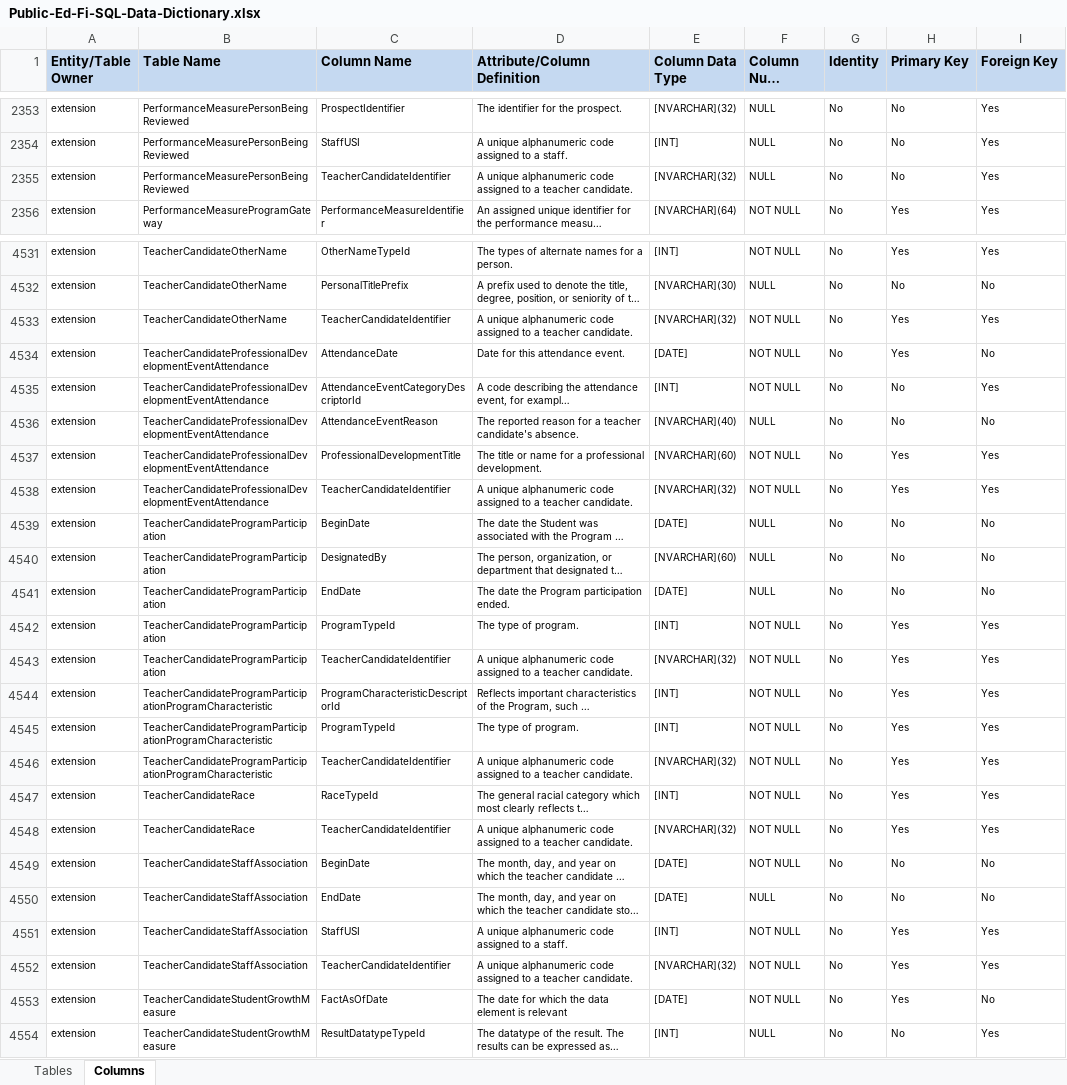
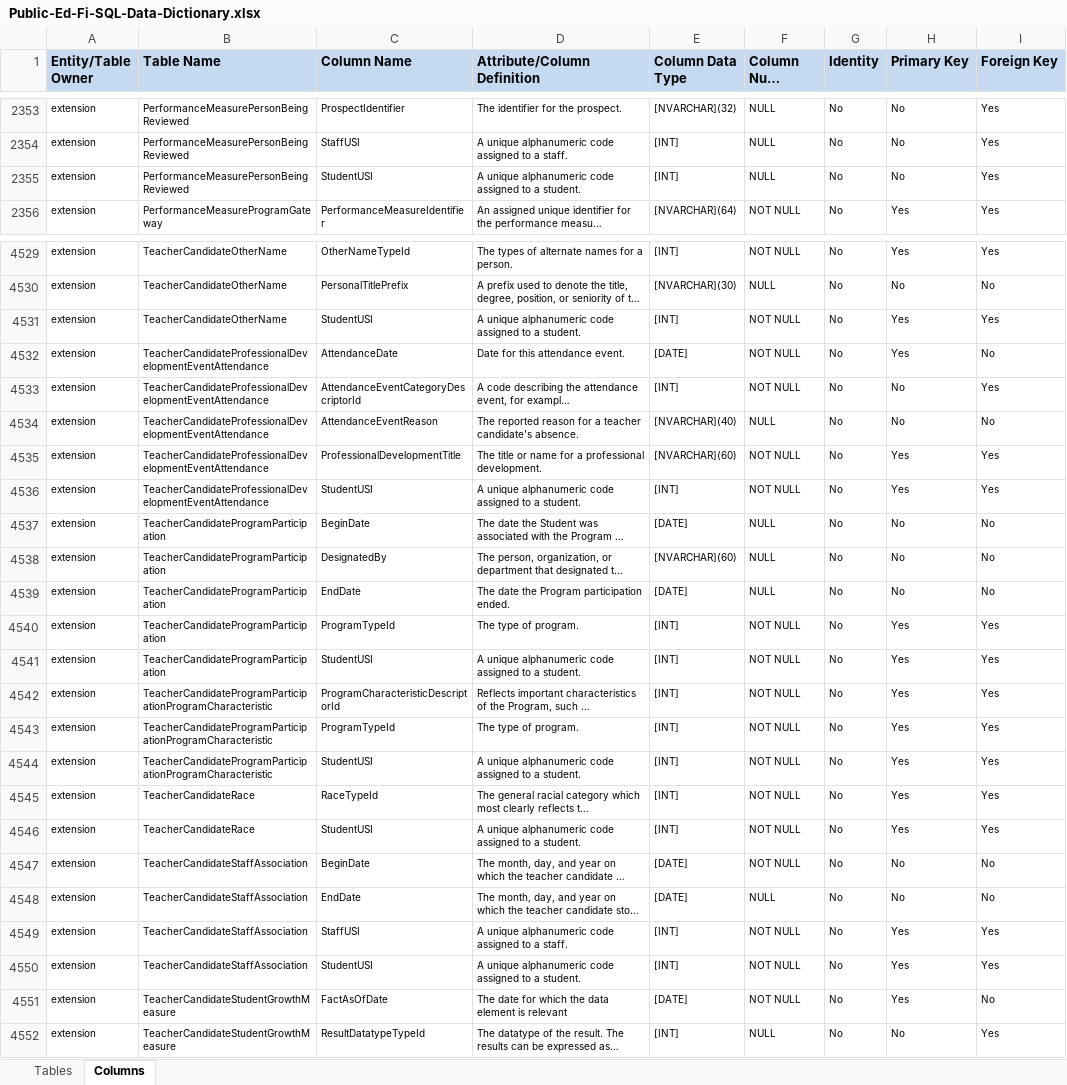
Before and after one commit to KleinISD-EdFi/MetaEd-TPDP-Files, an Excel workbook: MetaEdOutput/DataDictionary/Public-Ed-Fi-SQL-Data-Dictionary.xlsx, sheet Columns, drawn as a sheet; only a part is shown, gaps mark what is left out; long unchanged cells end in …; values as stored, in another font and other column widths than the file's, no borders; addresses are those after the commit; the diff covers the shown part only; the diff names each change by its address in the sheet, - before the commit and + after, or states it on an @@ line.

```diff
--- a/MetaEdOutput/DataDictionary/Public-Ed-Fi-SQL-Data-Dictionary.xlsx (sheet Columns)
+++ b/MetaEdOutput/DataDictionary/Public-Ed-Fi-SQL-Data-Dictionary.xlsx (sheet Columns)
-C2355 (Column Name): TeacherCandidateIdentifier
+C2355 (Column Name): StudentUSI
-D2355 (Attribute/Column Definition): …to a teacher candidate.
+D2355 (Attribute/Column Definition): …to a student.
-E2355 (Column Data Type): [NVARCHAR](32)
+E2355 (Column Data Type): [INT]
-C4531 (Column Name): TeacherCandidateIdentifier
+C4531 (Column Name): StudentUSI
-D4531 (Attribute/Column Definition): …to a teacher candidate.
+D4531 (Attribute/Column Definition): …to a student.
-E4531 (Column Data Type): [NVARCHAR](32)
+E4531 (Column Data Type): [INT]
-C4536 (Column Name): TeacherCandidateIdentifier
+C4536 (Column Name): StudentUSI
-D4536 (Attribute/Column Definition): …to a teacher candidate.
+D4536 (Attribute/Column Definition): …to a student.
-E4536 (Column Data Type): [NVARCHAR](32)
+E4536 (Column Data Type): [INT]
-C4541 (Column Name): TeacherCandidateIdentifier
+C4541 (Column Name): StudentUSI
-D4541 (Attribute/Column Definition): …to a teacher candidate.
+D4541 (Attribute/Column Definition): …to a student.
-E4541 (Column Data Type): [NVARCHAR](32)
+E4541 (Column Data Type): [INT]
-C4544 (Column Name): TeacherCandidateIdentifier
+C4544 (Column Name): StudentUSI
-D4544 (Attribute/Column Definition): …to a teacher candidate.
+D4544 (Attribute/Column Definition): …to a student.
-E4544 (Column Data Type): [NVARCHAR](32)
+E4544 (Column Data Type): [INT]
-C4546 (Column Name): TeacherCandidateIdentifier
+C4546 (Column Name): StudentUSI
-D4546 (Attribute/Column Definition): …to a teacher candidate.
+D4546 (Attribute/Column Definition): …to a student.
-E4546 (Column Data Type): [NVARCHAR](32)
+E4546 (Column Data Type): [INT]
-C4550 (Column Name): TeacherCandidateIdentifier
+C4550 (Column Name): StudentUSI
-D4550 (Attribute/Column Definition): …to a teacher candidate.
+D4550 (Attribute/Column Definition): …to a student.
-E4550 (Column Data Type): [NVARCHAR](32)
+E4550 (Column Data Type): [INT]
```
Also changed, not shown: 1 added row, 3 removed rows and 100 edited cells elsewhere in this sheet, MetaEdOutput/DataDictionary/Public-Ed-Fi-XML-Data-Dictionary.xlsx, MetaEdOutput/Ed-Fi-Handbook/Ed-Fi-Handbook.xlsx, 5 other files.
